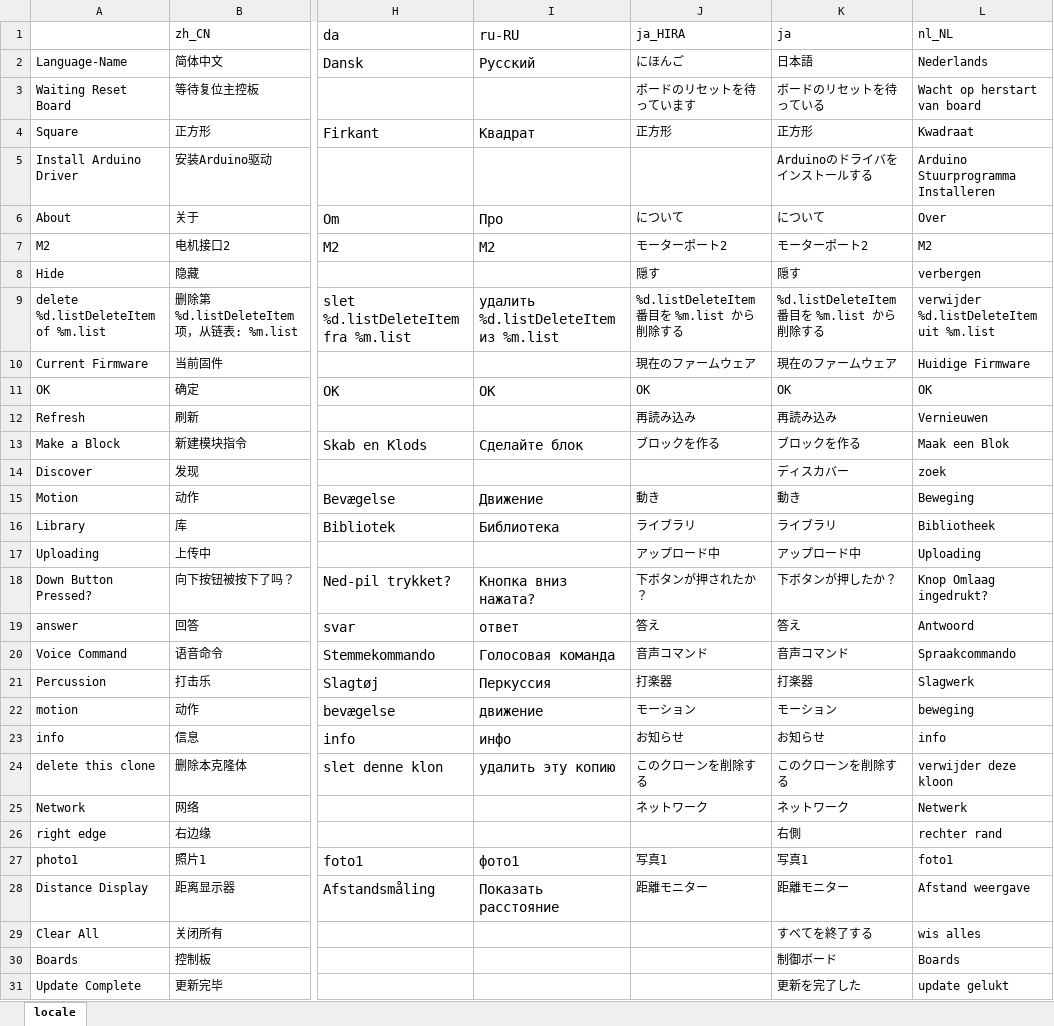
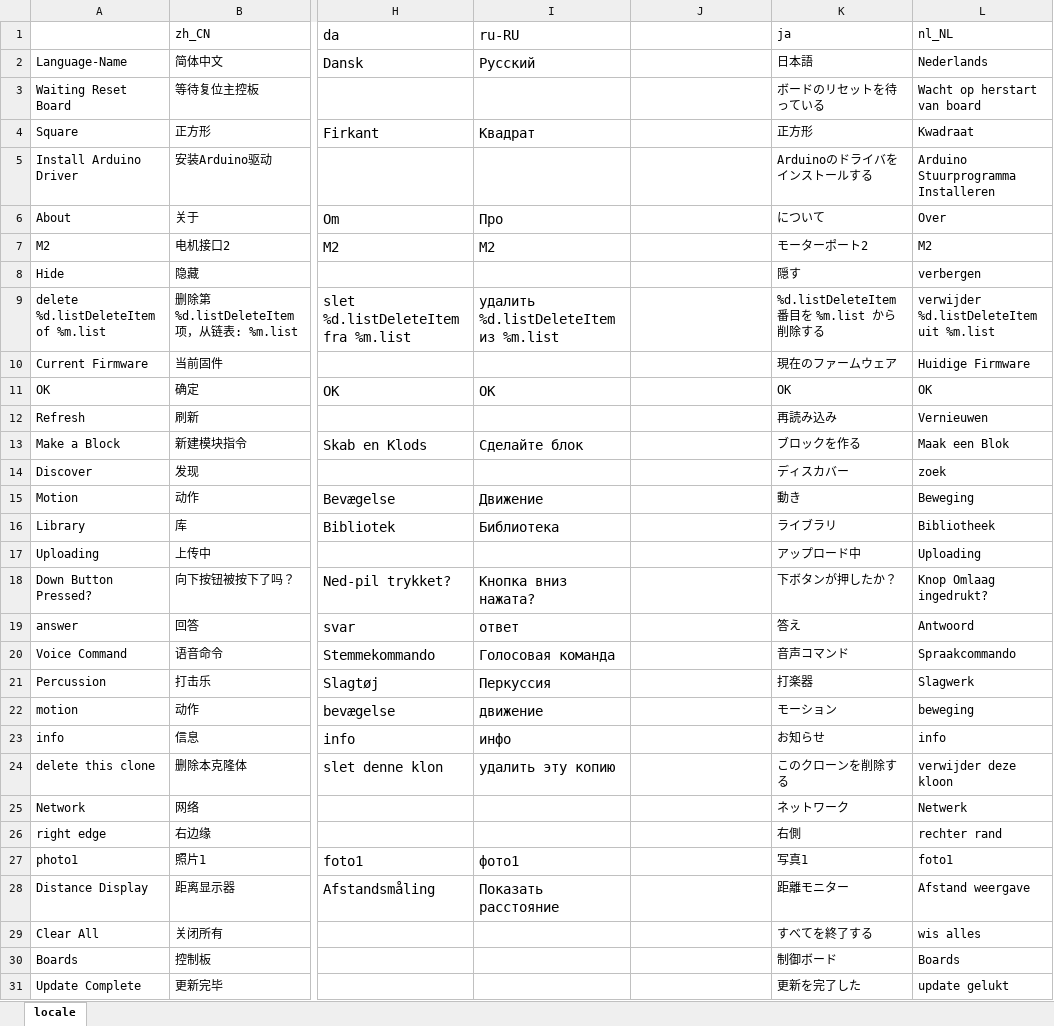
Before and after one commit to Makeblock-official/mBlock, an Excel workbook: src/locale/locale.xlsx, sheet locale, drawn as a sheet; only a part is shown, gaps mark what is left out; values as stored, in another font and other column widths than the file's, no borders; the diff covers the shown part only; the diff names each change by its address in the sheet, - before the commit and + after, or states it on an @@ line.

Commit message:
去掉一个日语翻译

```diff
--- a/src/locale/locale.xlsx (sheet locale)
+++ b/src/locale/locale.xlsx (sheet locale)
-J1: ja_HIRA
+J1: (empty)
-J2: にほんご
+J2: (empty)
-J3: ボードのリセットを待っています
+J3: (empty)
-J4: 正方形
+J4: (empty)
-J6: について
+J6: (empty)
-J7: モーターポート2
+J7: (empty)
-J8: 隠す
+J8: (empty)
-J9: %d.listDeleteItem 番目を %m.list から削除する
+J9: (empty)
-J10: 現在のファームウェア
+J10: (empty)
-J11: OK
+J11: (empty)
-J12: 再読み込み
+J12: (empty)
-J13: ブロックを作る
+J13: (empty)
-J15: 動き
+J15: (empty)
-J16: ライブラリ
+J16: (empty)
-J17: アップロード中
+J17: (empty)
-J18: 下ボタンが押されたか？
+J18: (empty)
-J19: 答え
+J19: (empty)
-J20: 音声コマンド
+J20: (empty)
-J21: 打楽器
+J21: (empty)
-J22: モーション
+J22: (empty)
-J23: お知らせ
+J23: (empty)
-J24: このクローンを削除する
+J24: (empty)
-J25: ネットワーク
+J25: (empty)
-J27: 写真1
+J27: (empty)
-J28: 距離モニター
+J28: (empty)
```
Also changed, not shown: other rows of this sheet.
